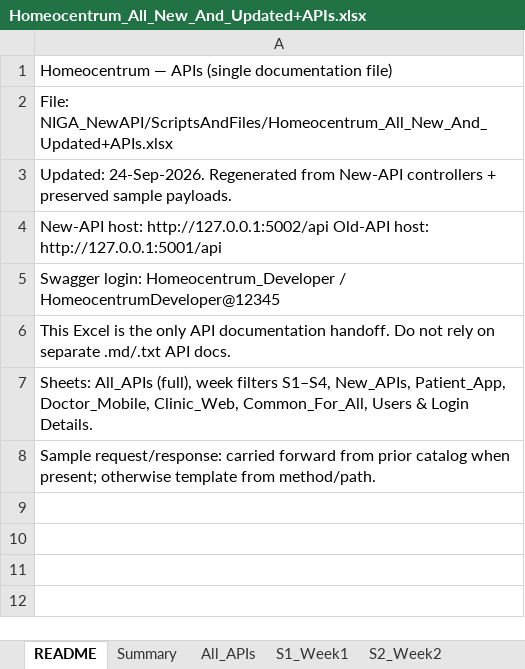
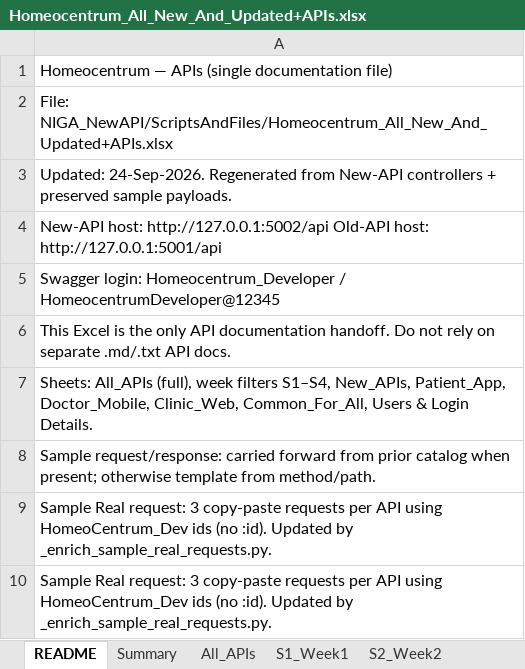
Before and after one commit to octazentechnologies-dot/NIGA_NewAPI, an Excel workbook: ScriptsAndFiles/Homeocentrum_All_New_And_Updated+APIs.xlsx, sheet README, drawn as a sheet; values as stored, in another font and other column widths than the file's, no borders; the diff names each change by its address in the sheet, - before the commit and + after, or states it on an @@ line.

Commit message:
S3 Week 3: improve OTP email delivery and password-reset greetings, add rubric metaphor/alias delete-all APIs, harden patient/case and WhatsApp logging, and refresh Homeocentrum_All_New_And_Updated+APIs.xlsx with three real Sample Real request payloads from Dev DB ids.

```diff
--- a/ScriptsAndFiles/Homeocentrum_All_New_And_Updated+APIs.xlsx (sheet README)
+++ b/ScriptsAndFiles/Homeocentrum_All_New_And_Updated+APIs.xlsx (sheet README)
+row 9: Sample Real request: 3 copy-paste requests per API using HomeoCentrum_Dev ids (no :id). Updated by _enrich_sample_real_requests.py.
+row 10: Sample Real request: 3 copy-paste requests per API using HomeoCentrum_Dev ids (no :id). Updated by _enrich_sample_real_requests.py.
```
Also changed, not shown: sheet Common_For_All, sheet S1_Week1, sheet Patient_App, sheet S3_Week3, sheet S2_Week2, sheet S4_Week4, 5 more sheets, 15 other files.
